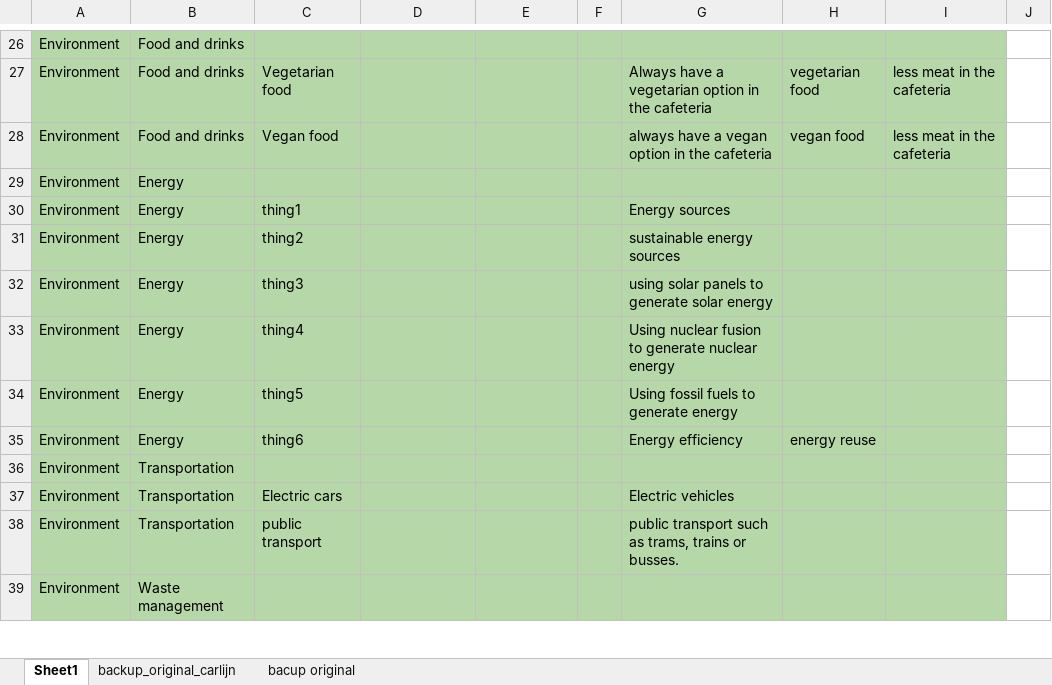
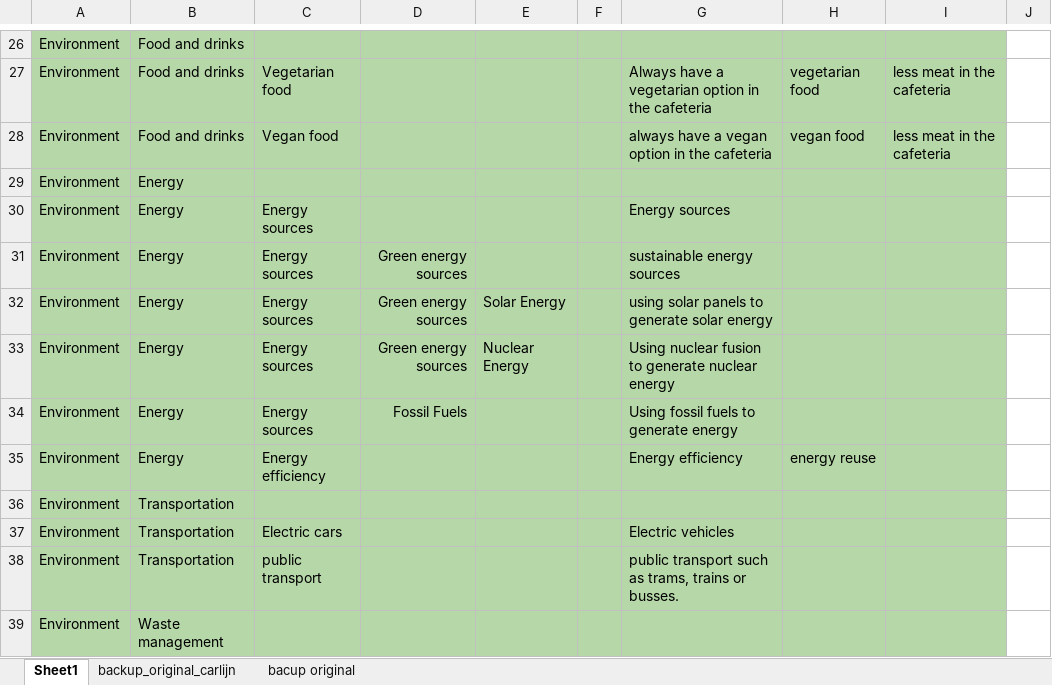
Before and after one commit to sergioespana/openMAsses, an Excel workbook: tool/sustainalize/Longlist V2.xlsx, sheet Sheet1, drawn as a sheet; only a part is shown, gaps mark what is left out; values as stored, in another font and other column widths than the file's, no borders; the diff names each change by its address in the sheet, - before the commit and + after, or states it on an @@ line.

```diff
--- a/tool/sustainalize/Longlist V2.xlsx (sheet Sheet1)
+++ b/tool/sustainalize/Longlist V2.xlsx (sheet Sheet1)
-C30: thing1
+C30: Energy sources
-C31: thing2
+C31: Energy sources
-D31:D33: (empty)
+D31:D33: Green energy sources
-C32: thing3
+C32: Energy sources
-E32: (empty)
+E32: Solar Energy
-C33: thing4
+C33: Energy sources
-E33: (empty)
+E33: Nuclear Energy
-C34: thing5
+C34: Energy sources
-D34: (empty)
+D34: Fossil Fuels
-C35: thing6
+C35: Energy efficiency
```
Also changed, not shown: tool/sustainalize/long-listV1.xlsx, 8 other files.
